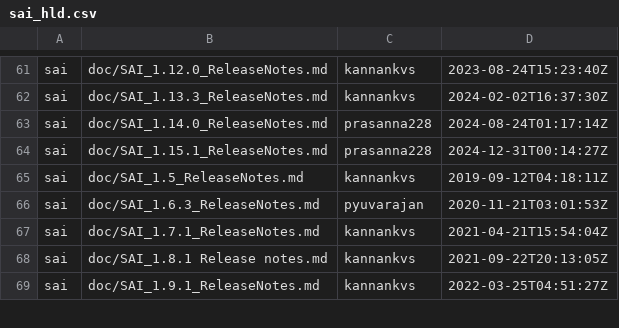
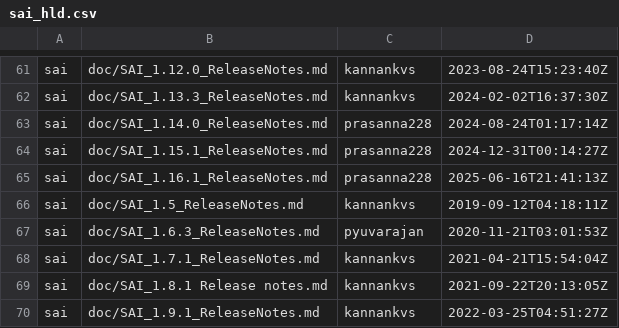
Before and after one commit to sonic-net/sonic-tsc, a CSV file: sii_hld/sai_hld.csv, drawn as a sheet; only a part is shown, gaps mark what is left out.

Commit message:
[data] Update HLD related data. (#979)

```diff
--- a/sii_hld/sai_hld.csv
+++ b/sii_hld/sai_hld.csv
@@ -64,2 +64,3 @@ sai,doc/SAI_1.14.0_ReleaseNotes.md,prasanna228,2024-08-24T01:17:14Z
 sai,doc/SAI_1.15.1_ReleaseNotes.md,prasanna228,2024-12-31T00:14:27Z
+sai,doc/SAI_1.16.1_ReleaseNotes.md,prasanna228,2025-06-16T21:41:13Z
 sai,doc/SAI_1.5_ReleaseNotes.md,kannankvs,2019-09-12T04:18:11Z
```
